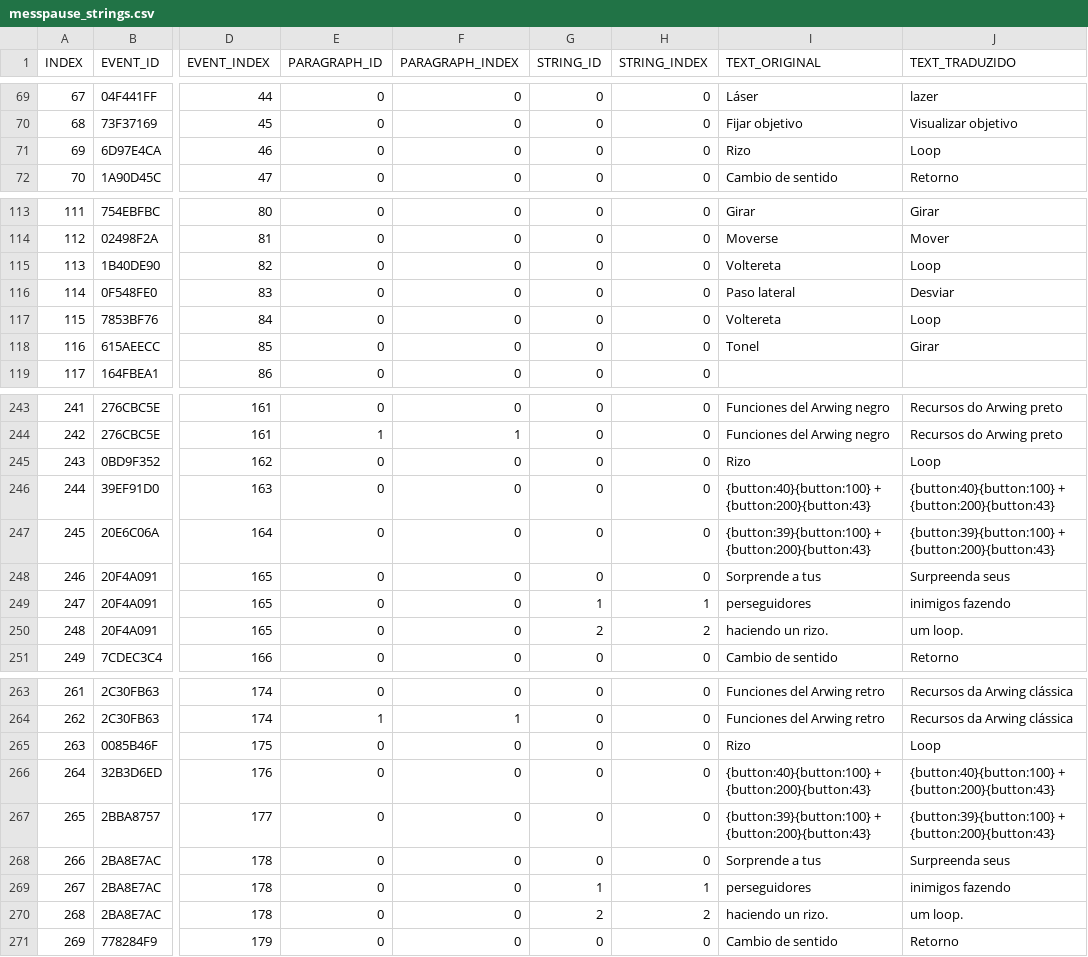
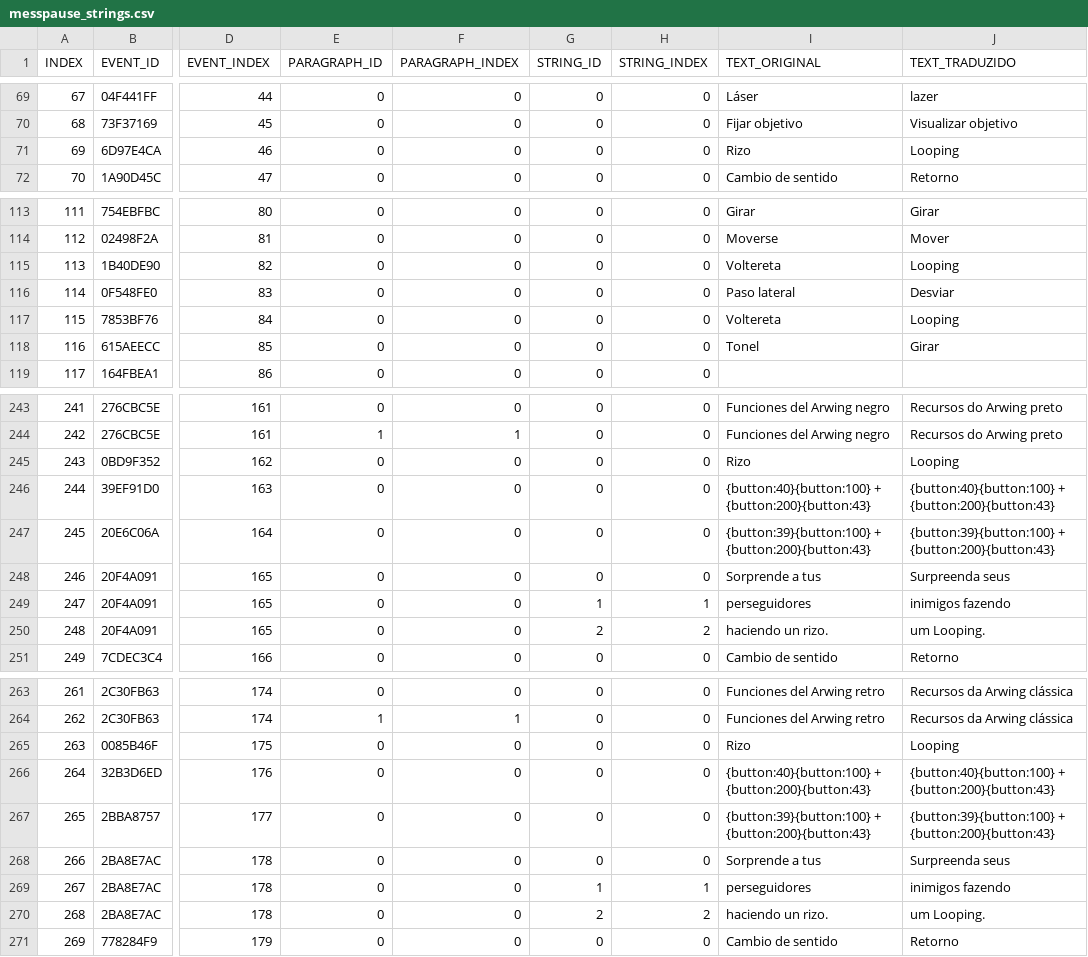
Before and after one commit to JUNIORGBJ/Star_Fox_Zero_PT-BR, a CSV file: StarFoxZeroTranslation/Traduzido/messpause_strings.csv, drawn as a sheet; only a part is shown, gaps mark what is left out; the diff covers the shown part only; the diff names each change by its address in the sheet, - before the commit and + after, or states it on an @@ line.

Commit message:
update

```diff
--- a/StarFoxZeroTranslation/Traduzido/messpause_strings.csv
+++ b/StarFoxZeroTranslation/Traduzido/messpause_strings.csv
-J71 (TEXT_TRADUZIDO): Loop
+J71 (TEXT_TRADUZIDO): Looping
-J115 (TEXT_TRADUZIDO): Loop
+J115 (TEXT_TRADUZIDO): Looping
-J117 (TEXT_TRADUZIDO): Loop
+J117 (TEXT_TRADUZIDO): Looping
-J245 (TEXT_TRADUZIDO): Loop
+J245 (TEXT_TRADUZIDO): Looping
-J250 (TEXT_TRADUZIDO): um loop.
+J250 (TEXT_TRADUZIDO): um Looping.
-J265 (TEXT_TRADUZIDO): Loop
+J265 (TEXT_TRADUZIDO): Looping
-J270 (TEXT_TRADUZIDO): um loop.
+J270 (TEXT_TRADUZIDO): um Looping.
```
Also changed, not shown: 2 edited cells elsewhere in this file.
